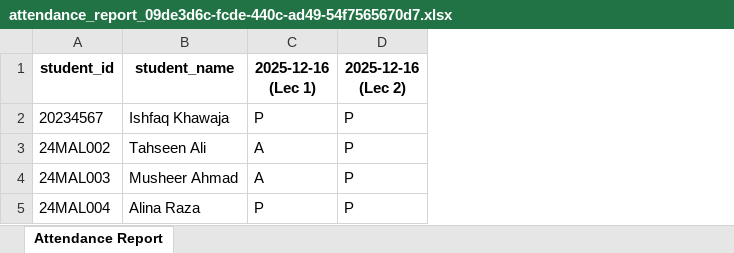
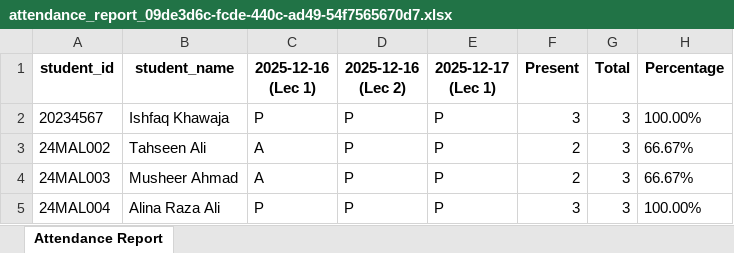
Before and after one commit to IshfaqKhawaja/attendance-app, an Excel workbook: backend/reports/attendance_report_09de3d6c-fcde-440c-ad49-54f7565670d7.xlsx, sheet Attendance Report, drawn as a sheet; values as stored, in another font and other column widths than the file's, no borders; the diff names each change by its address in the sheet, - before the commit and + after, or states it on an @@ line.

```diff
--- a/backend/reports/attendance_report_09de3d6c-fcde-440c-ad49-54f7565670d7.xlsx (sheet Attendance Report)
+++ b/backend/reports/attendance_report_09de3d6c-fcde-440c-ad49-54f7565670d7.xlsx (sheet Attendance Report)
+column E (2025-12-17 (Lec 1)), rows 2-5: all P
+column F (Present), rows 2-5: 3 | 2 | 2 | 3
+column G (Total), rows 2-5: all 3
+column H (Percentage), rows 2-5: 100.00% | 66.67% | 66.67% | 100.00%
-B5 (student_name): Alina Raza
+B5 (student_name): Alina Raza Ali
```
Also changed, not shown: backend/reports/attendance_report_sem_id='2cf5ea7e-83d8-4070-b59b-b9819e71cca8'.xlsx, 34 other files.
